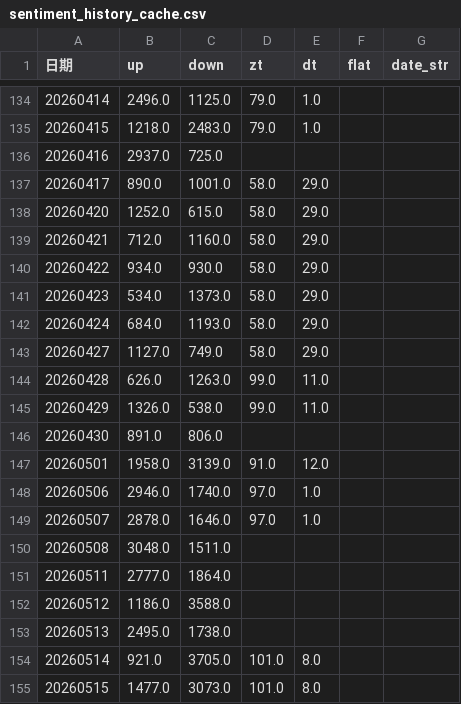
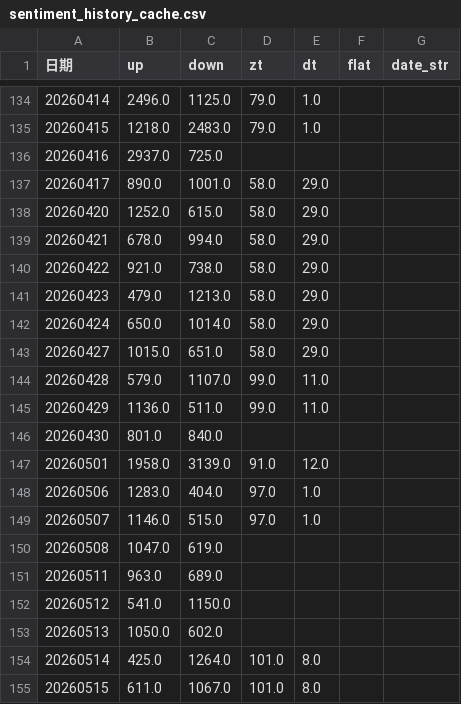
Before and after one commit to mengkai666/quant_factor_tutorial, a CSV file: data/sentiment_history_cache.csv, drawn as a sheet; only a part is shown, gaps mark what is left out; the diff covers the shown part only.

```diff
--- a/data/sentiment_history_cache.csv
+++ b/data/sentiment_history_cache.csv
@@ -138,18 +138,18 @@
 20260420,1252.0,615.0,58.0,29.0,,
-20260421,712.0,1160.0,58.0,29.0,,
-20260422,934.0,930.0,58.0,29.0,,
-20260423,534.0,1373.0,58.0,29.0,,
-20260424,684.0,1193.0,58.0,29.0,,
-20260427,1127.0,749.0,58.0,29.0,,
-20260428,626.0,1263.0,99.0,11.0,,
-20260429,1326.0,538.0,99.0,11.0,,
-20260430,891.0,806.0,,,,
+20260421,678.0,994.0,58.0,29.0,,
+20260422,921.0,738.0,58.0,29.0,,
+20260423,479.0,1213.0,58.0,29.0,,
+20260424,650.0,1014.0,58.0,29.0,,
+20260427,1015.0,651.0,58.0,29.0,,
+20260428,579.0,1107.0,99.0,11.0,,
+20260429,1136.0,511.0,99.0,11.0,,
+20260430,801.0,840.0,,,,
 20260501,1958.0,3139.0,91.0,12.0,,
-20260506,2946.0,1740.0,97.0,1.0,,
-20260507,2878.0,1646.0,97.0,1.0,,
-20260508,3048.0,1511.0,,,,
-20260511,2777.0,1864.0,,,,
-20260512,1186.0,3588.0,,,,
-20260513,2495.0,1738.0,,,,
-20260514,921.0,3705.0,101.0,8.0,,
-20260515,1477.0,3073.0,101.0,8.0,,
+20260506,1283.0,404.0,97.0,1.0,,
+20260507,1146.0,515.0,97.0,1.0,,
+20260508,1047.0,619.0,,,,
+20260511,963.0,689.0,,,,
+20260512,541.0,1150.0,,,,
+20260513,1050.0,602.0,,,,
+20260514,425.0,1264.0,101.0,8.0,,
+20260515,611.0,1067.0,101.0,8.0,,
```
Also changed, not shown: 92 edited cells elsewhere in this file.
